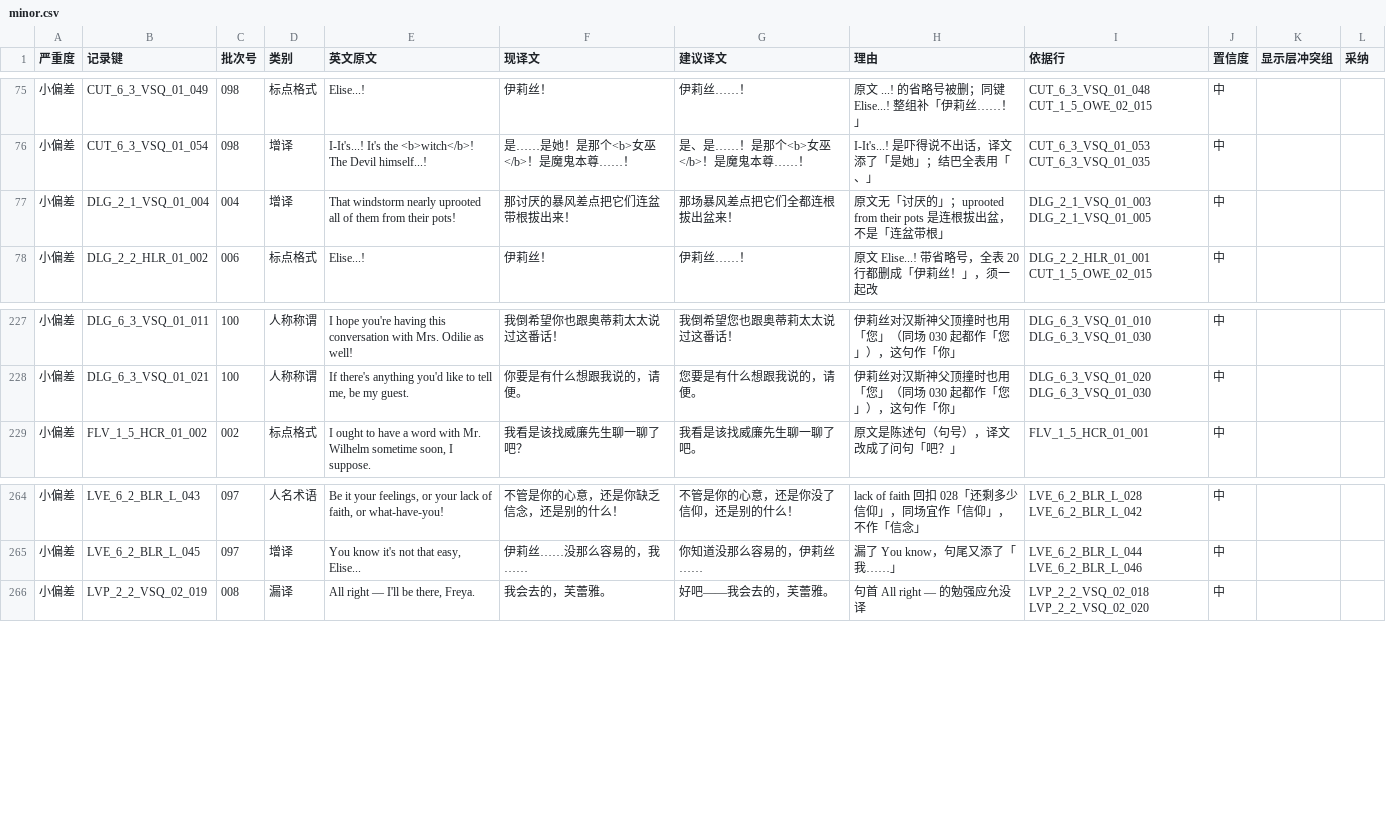
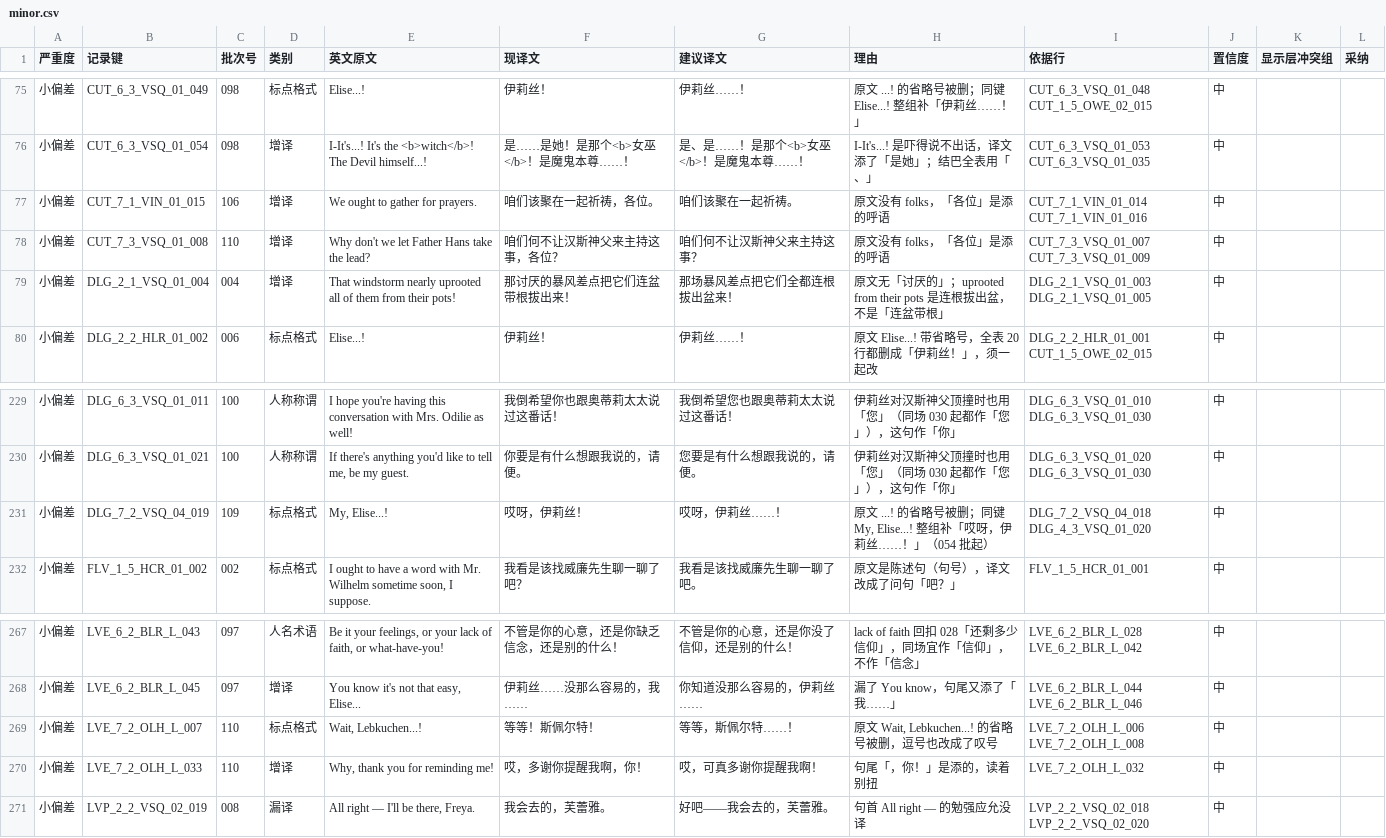
Before and after one commit to xiayiyi0/LittleGoodyTwoShoes-Simplified-Chinese, a CSV file: review/minor.csv, drawn as a sheet; only a part is shown, gaps mark what is left out.

```diff
--- a/review/minor.csv
+++ b/review/minor.csv
@@ -76,2 +76,4 @@
 小偏差,CUT_6_3_VSQ_01_054,098,增译,I-It's...! It's the <b>witch</b>! The Devil himself...!,是……是她！是那个<b>女巫</b>！是魔鬼本尊……！,是、是……！是那个<b>女巫</b>！是魔鬼本尊……！,I-It's...! 是吓得说不出话，译文添了「是她」；结巴全表用「、」,CUT_6_3_VSQ_01_053 CUT_6_3_VSQ_01_035,中,,
+小偏差,CUT_7_1_VIN_01_015,106,增译,We ought to gather for prayers.,咱们该聚在一起祈祷，各位。,咱们该聚在一起祈祷。,原文没有 folks，「各位」是添的呼语,CUT_7_1_VIN_01_014 CUT_7_1_VIN_01_016,中,,
+小偏差,CUT_7_3_VSQ_01_008,110,增译,Why don't we let Father Hans take the lead?,咱们何不让汉斯神父来主持这事，各位？,咱们何不让汉斯神父来主持这事？,原文没有 folks，「各位」是添的呼语,CUT_7_3_VSQ_01_007 CUT_7_3_VSQ_01_009,中,,
 小偏差,DLG_2_1_VSQ_01_004,004,增译,That windstorm nearly uprooted all of them from their pots!,那讨厌的暴风差点把它们连盆带根拔出来！,那场暴风差点把它们全都连根拔出盆来！,原文无「讨厌的」；uprooted from their pots 是连根拔出盆，不是「连盆带根」,DLG_2_1_VSQ_01_003 DLG_2_1_VSQ_01_005,中,,
@@ -228,2 +230,3 @@
 小偏差,DLG_6_3_VSQ_01_021,100,人称称谓,"If there's anything you'd like to tell me, be my guest.",你要是有什么想跟我说的，请便。,您要是有什么想跟我说的，请便。,伊莉丝对汉斯神父顶撞时也用「您」（同场 030 起都作「您」），这句作「你」,DLG_6_3_VSQ_01_020 DLG_6_3_VSQ_01_030,中,,
+小偏差,DLG_7_2_VSQ_04_019,109,标点格式,"My, Elise...!",哎呀，伊莉丝！,哎呀，伊莉丝……！,"原文 ...! 的省略号被删；同键 My, Elise...! 整组补「哎呀，伊莉丝……！」（054 批起）",DLG_7_2_VSQ_04_018 DLG_4_3_VSQ_01_020,中,,
 小偏差,FLV_1_5_HCR_01_002,002,标点格式,"I ought to have a word with Mr. Wilhelm sometime soon, I suppose.",我看是该找威廉先生聊一聊了吧？,我看是该找威廉先生聊一聊了吧。,原文是陈述句（句号），译文改成了问句「吧？」,FLV_1_5_HCR_01_001,中,,
@@ -265,2 +268,4 @@
 小偏差,LVE_6_2_BLR_L_045,097,增译,"You know it's not that easy, Elise...",伊莉丝……没那么容易的，我……,你知道没那么容易的，伊莉丝……,漏了 You know，句尾又添了「我……」,LVE_6_2_BLR_L_044 LVE_6_2_BLR_L_046,中,,
+小偏差,LVE_7_2_OLH_L_007,110,标点格式,"Wait, Lebkuchen...!",等等！斯佩尔特！,等等，斯佩尔特……！,"原文 Wait, Lebkuchen...! 的省略号被删，逗号也改成了叹号",LVE_7_2_OLH_L_006 LVE_7_2_OLH_L_008,中,,
+小偏差,LVE_7_2_OLH_L_033,110,增译,"Why, thank you for reminding me!",哎，多谢你提醒我啊，你！,哎，可真多谢你提醒我啊！,句尾「，你！」是添的，读着别扭,LVE_7_2_OLH_L_032,中,,
 小偏差,LVP_2_2_VSQ_02_019,008,漏译,"All right — I'll be there, Freya.",我会去的，芙蕾雅。,好吧——我会去的，芙蕾雅。,句首 All right — 的勉强应允没译,LVP_2_2_VSQ_02_018 LVP_2_2_VSQ_02_020,中,,
```
Also changed, not shown: review/precheck/candidates.csv, review/precheck/verdicts.csv, 25 other files.
